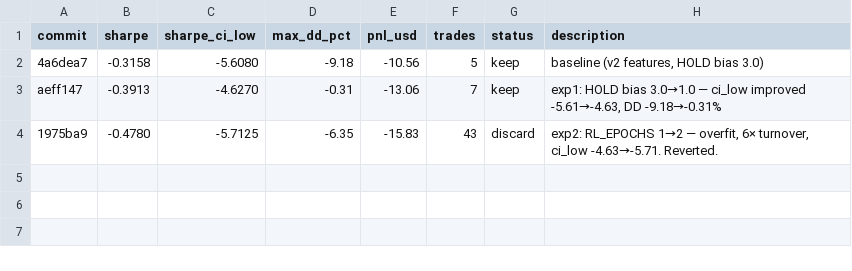
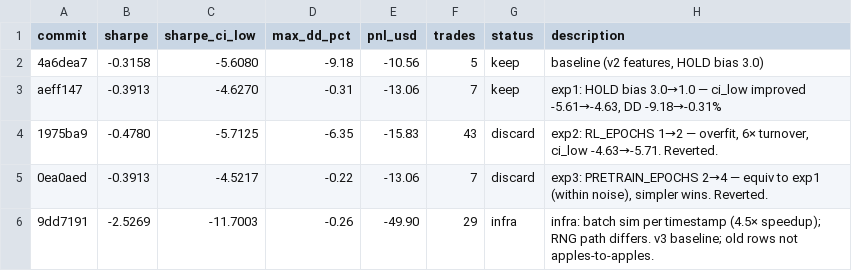
Before and after one commit to vzeman/trading-autoresearch, a TSV file: results.tsv, drawn as a sheet.

Commit message:
infra: N_SEEDS 3→10 for tighter median (now feasible after batched-sim speedup)

```diff
--- a/results.tsv
+++ b/results.tsv
@@ -4 +4,3 @@ aeff147	-0.3913	-4.6270	-0.31	-13.06	7	keep	exp1: HOLD bias 3.0→1.0 — ci_low
 1975ba9	-0.4780	-5.7125	-6.35	-15.83	43	discard	exp2: RL_EPOCHS 1→2 — overfit, 6× turnover, ci_low -4.63→-5.71. Reverted.
+0ea0aed	-0.3913	-4.5217	-0.22	-13.06	7	discard	exp3: PRETRAIN_EPOCHS 2→4 — equiv to exp1 (within noise), simpler wins. Reverted.
+9dd7191	-2.5269	-11.7003	-0.26	-49.90	29	infra	infra: batch sim per timestamp (4.5× speedup); RNG path differs. v3 baseline; old rows not apples-to-apples.
```
Also changed, not shown: 5 other files.
